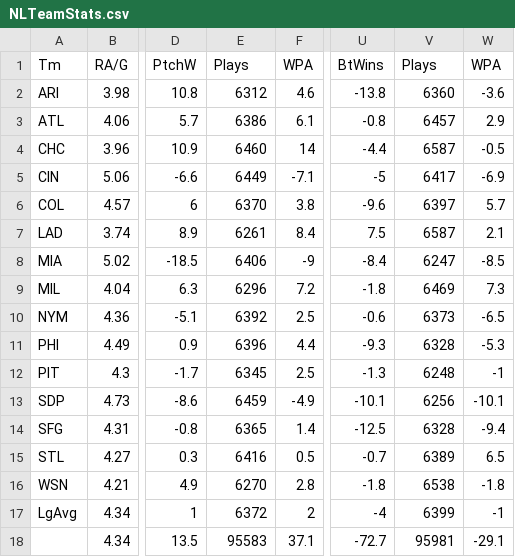
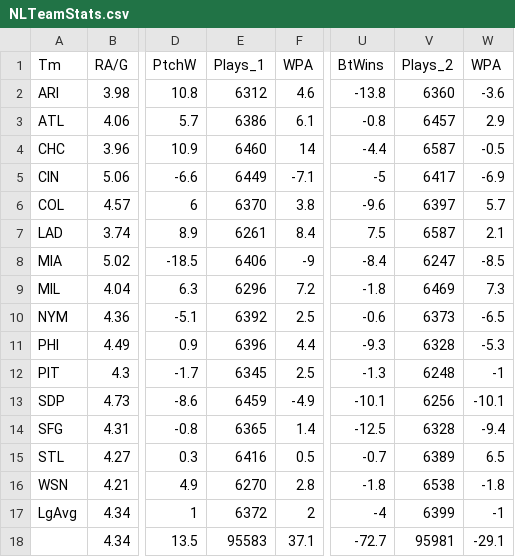
Before and after one commit to LeaLamatina/Project-2, a CSV file: Resources/NLTeamStats.csv, drawn as a sheet; only a part is shown, gaps mark what is left out; the diff names each change by its address in the sheet, - before the commit and + after, or states it on an @@ line.

```diff
--- a/Resources/NLTeamStats.csv
+++ b/Resources/NLTeamStats.csv
-E1: Plays
+E1: Plays_1
-V1: Plays
+V1: Plays_2
```
Also changed, not shown: 1 other file.
